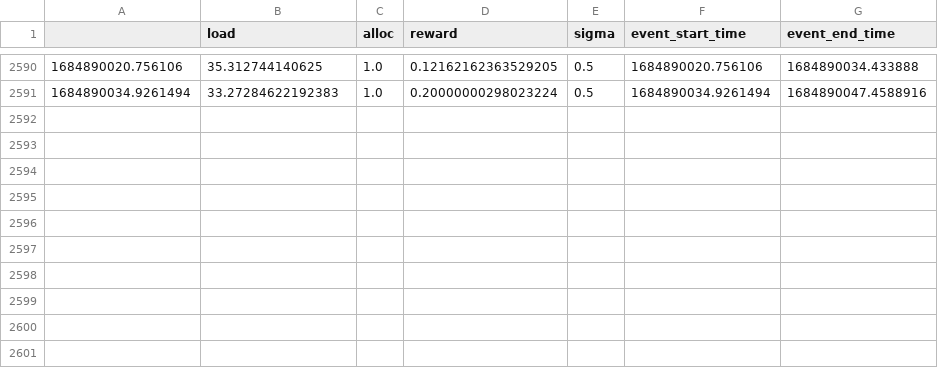
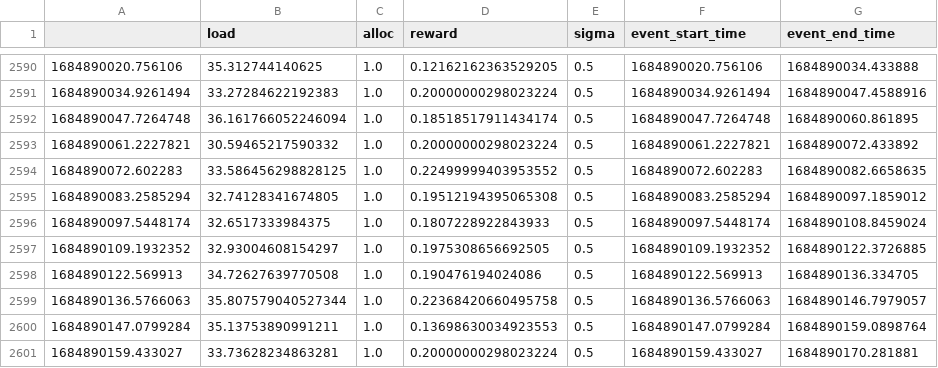
Before and after one commit to lambda7xx/OSDI23-Cilantro, a CSV file: experiments/cluster_sharing/workdirs_eks/propfair_exp_env_1_40_eks_0523152456/root--db1j3_craydb1.csv, drawn as a sheet; only a part is shown, gaps mark what is left out; the diff names each change by its address in the sheet, - before the commit and + after, or states it on an @@ line.

```diff
--- a/experiments/cluster_sharing/workdirs_eks/propfair_exp_env_1_40_eks_0523152456/root--db1j3_craydb1.csv
+++ b/experiments/cluster_sharing/workdirs_eks/propfair_exp_env_1_40_eks_0523152456/root--db1j3_craydb1.csv
+row 2592: 1684890047.7264748 | 36.161766052246094 | 1.0 | 0.18518517911434174 | 0.5 | 1684890047.7264748 | 1684890060.861895
+row 2593: 1684890061.2227821 | 30.59465217590332 | 1.0 | 0.20000000298023224 | 0.5 | 1684890061.2227821 | 1684890072.433892
+row 2594: 1684890072.602283 | 33.586456298828125 | 1.0 | 0.22499999403953552 | 0.5 | 1684890072.602283 | 1684890082.6658635
+row 2595: 1684890083.2585294 | 32.74128341674805 | 1.0 | 0.19512194395065308 | 0.5 | 1684890083.2585294 | 1684890097.1859012
+row 2596: 1684890097.5448174 | 32.6517333984375 | 1.0 | 0.1807228922843933 | 0.5 | 1684890097.5448174 | 1684890108.8459024
+row 2597: 1684890109.1932352 | 32.93004608154297 | 1.0 | 0.1975308656692505 | 0.5 | 1684890109.1932352 | 1684890122.3726885
+row 2598: 1684890122.569913 | 34.72627639770508 | 1.0 | 0.190476194024086 | 0.5 | 1684890122.569913 | 1684890136.334705
+row 2599: 1684890136.5766063 | 35.807579040527344 | 1.0 | 0.22368420660495758 | 0.5 | 1684890136.5766063 | 1684890146.7979057
+row 2600: 1684890147.0799284 | 35.13753890991211 | 1.0 | 0.13698630034923553 | 0.5 | 1684890147.0799284 | 1684890159.0898764
+row 2601: 1684890159.433027 | 33.73628234863281 | 1.0 | 0.20000000298023224 | 0.5 | 1684890159.433027 | 1684890170.281881
```
Also changed, not shown: experiments/cluster_sharing/workdirs_eks/propfair_exp_env_1_40_eks_0523152456/root--db0j1_craydb0.csv, experiments/cluster_sharing/workdirs_eks/propfair_exp_env_1_40_eks_0523152456/root--db0j3_craydb0.csv, 15 other files.
